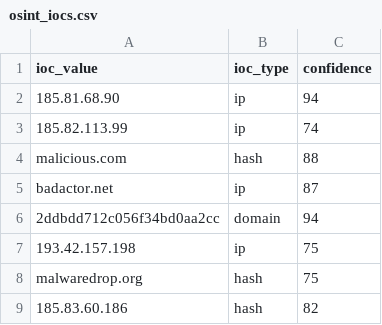
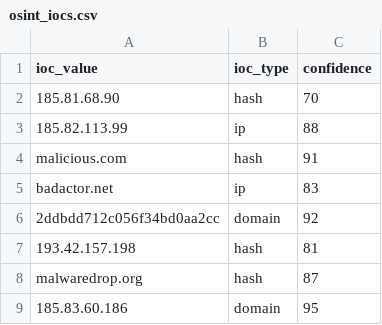
Before and after one commit to DRA3V50/Network-Threat-Intelligence, a CSV file: build/iocs/osint_iocs.csv, drawn as a sheet.

```diff
--- a/build/iocs/osint_iocs.csv
+++ b/build/iocs/osint_iocs.csv
@@ -1,9 +1,9 @@
 ioc_value,ioc_type,confidence
-185.81.68.90,ip,94
-185.82.113.99,ip,74
-malicious.com,hash,88
-badactor.net,ip,87
-2ddbdd712c056f34bd0aa2cc,domain,94
-193.42.157.198,ip,75
-malwaredrop.org,hash,75
-185.83.60.186,hash,82
+185.81.68.90,hash,70
+185.82.113.99,ip,88
+malicious.com,hash,91
+badactor.net,ip,83
+2ddbdd712c056f34bd0aa2cc,domain,92
+193.42.157.198,hash,81
+malwaredrop.org,hash,87
+185.83.60.186,domain,95
```
Also changed, not shown: 4 other files.
